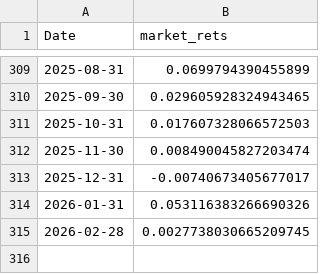
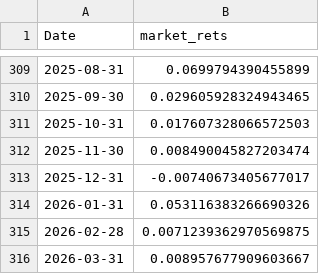
Before and after one commit to MatthewSmithseree/capm-regression_alpha-calculator, a CSV file: market_returns.csv, drawn as a sheet; only a part is shown, gaps mark what is left out.

```diff
--- a/market_returns.csv
+++ b/market_returns.csv
@@ -314,2 +314,3 @@ Date,market_rets
 2026-01-31,0.053116383266690326
-2026-02-28,0.0027738030665209745
+2026-02-28,0.0071239362970569875
+2026-03-31,0.008957677909603667
```
Also changed, not shown: 1 other file.
